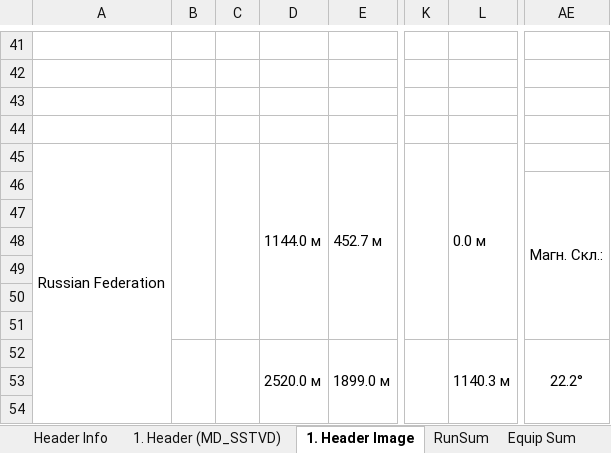
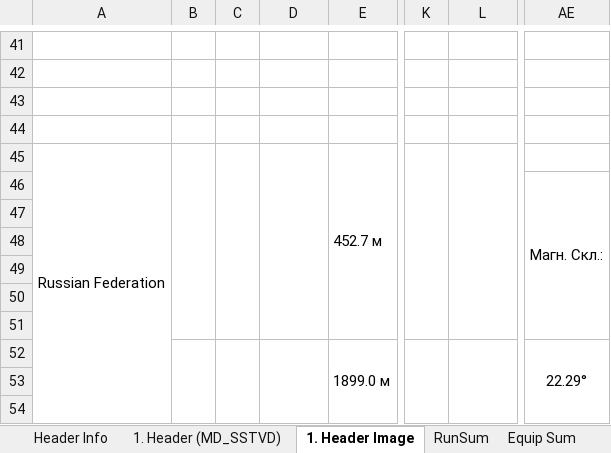
Before and after one commit to elllektron/FinalLog, an Excel workbook: FinalLog/Data/Header.xlsm, sheet 1. Header Image, drawn as a sheet; only a part is shown, gaps mark what is left out; values as stored, in another font and other column widths than the file's, no borders; charts and pictures not drawn; the diff covers the shown part only; the diff names each change by its address in the sheet, - before the commit and + after, or states it on an @@ line.

```diff
--- a/FinalLog/Data/Header.xlsm (sheet 1. Header Image)
+++ b/FinalLog/Data/Header.xlsm (sheet 1. Header Image)
-D45: 1144.0 м
+D45: (empty)
-L45: 0.0 м
+L45: (empty)
-D52: 2520.0 м
+D52: (empty)
-L52: 1140.3 м
+L52: (empty)
-AE52: 22.2°
+AE52: 22.29°
```
Also changed, not shown: 2 added rows, 2 removed rows and 17 edited cells elsewhere in this sheet, sheet 1. Header (MD_SSTVD), sheet Header Info, sheet RunSum, sheet Equip Sum, sheet Mud Sum, sheet LWD Run Remarks, 2 more sheets, 11 other files.
